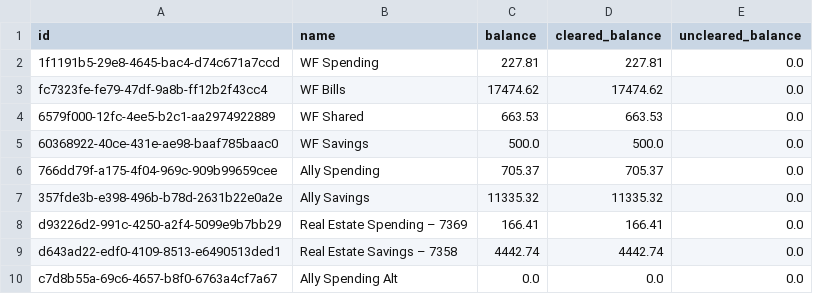
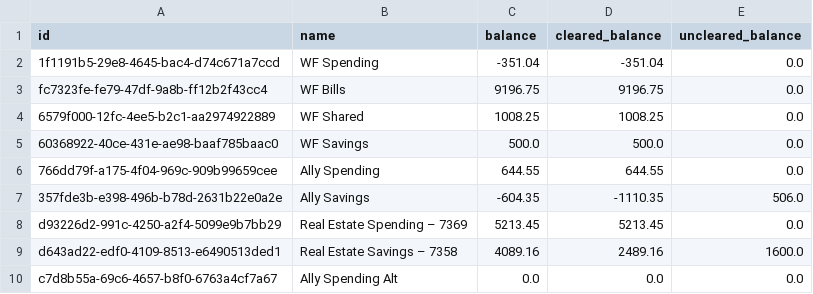
Before and after one commit to hkmoser/sync-ynab, a CSV file: data/account_balances.csv, drawn as a sheet.

```diff
--- a/data/account_balances.csv
+++ b/data/account_balances.csv
@@ -1,10 +1,10 @@
 id,name,balance,cleared_balance,uncleared_balance
-1f1191b5-29e8-4645-bac4-d74c671a7ccd,WF Spending,227.81,227.81,0.0
-fc7323fe-fe79-47df-9a8b-ff12b2f43cc4,WF Bills,17474.62,17474.62,0.0
-6579f000-12fc-4ee5-b2c1-aa2974922889,WF Shared,663.53,663.53,0.0
+1f1191b5-29e8-4645-bac4-d74c671a7ccd,WF Spending,-351.04,-351.04,0.0
+fc7323fe-fe79-47df-9a8b-ff12b2f43cc4,WF Bills,9196.75,9196.75,0.0
+6579f000-12fc-4ee5-b2c1-aa2974922889,WF Shared,1008.25,1008.25,0.0
 60368922-40ce-431e-ae98-baaf785baac0,WF Savings,500.0,500.0,0.0
-766dd79f-a175-4f04-969c-909b99659cee,Ally Spending,705.37,705.37,0.0
-357fde3b-e398-496b-b78d-2631b22e0a2e,Ally Savings,11335.32,11335.32,0.0
-d93226d2-991c-4250-a2f4-5099e9b7bb29,Real Estate Spending – 7369,166.41,166.41,0.0
-d643ad22-edf0-4109-8513-e6490513ded1,Real Estate Savings – 7358,4442.74,4442.74,0.0
+766dd79f-a175-4f04-969c-909b99659cee,Ally Spending,644.55,644.55,0.0
+357fde3b-e398-496b-b78d-2631b22e0a2e,Ally Savings,-604.35,-1110.35,506.0
+d93226d2-991c-4250-a2f4-5099e9b7bb29,Real Estate Spending – 7369,5213.45,5213.45,0.0
+d643ad22-edf0-4109-8513-e6490513ded1,Real Estate Savings – 7358,4089.16,2489.16,1600.0
 c7d8b55a-69c6-4657-b8f0-6763a4cf7a67,Ally Spending Alt,0.0,0.0,0.0
```
Also changed, not shown: data/budgets.csv, data/ynab_accounts.csv, 8 other files.
